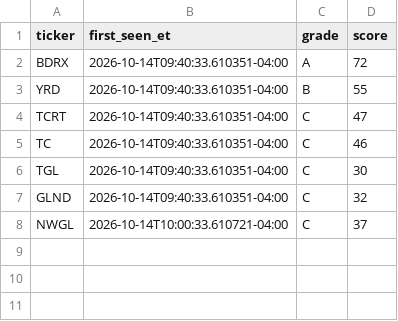
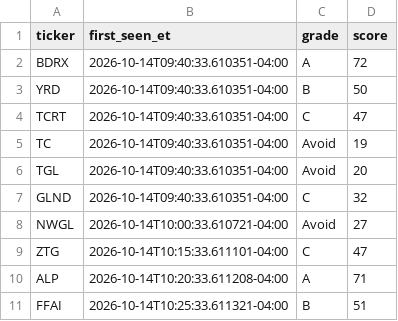
Before and after one commit to aligaam2-art/pennybot, a CSV file: journal/days/2026-10-14/watchlist.csv, drawn as a sheet.

```diff
--- a/journal/days/2026-10-14/watchlist.csv
+++ b/journal/days/2026-10-14/watchlist.csv
@@ -2,7 +2,10 @@ ticker,first_seen_et,grade,score
 BDRX,2026-10-14T09:40:33.610351-04:00,A,72
-YRD,2026-10-14T09:40:33.610351-04:00,B,55
+YRD,2026-10-14T09:40:33.610351-04:00,B,50
 TCRT,2026-10-14T09:40:33.610351-04:00,C,47
-TC,2026-10-14T09:40:33.610351-04:00,C,46
-TGL,2026-10-14T09:40:33.610351-04:00,C,30
+TC,2026-10-14T09:40:33.610351-04:00,Avoid,19
+TGL,2026-10-14T09:40:33.610351-04:00,Avoid,20
 GLND,2026-10-14T09:40:33.610351-04:00,C,32
-NWGL,2026-10-14T10:00:33.610721-04:00,C,37
+NWGL,2026-10-14T10:00:33.610721-04:00,Avoid,27
+ZTG,2026-10-14T10:15:33.611101-04:00,C,47
+ALP,2026-10-14T10:20:33.611208-04:00,A,71
+FFAI,2026-10-14T10:25:33.611321-04:00,B,51
```
Also changed, not shown: 3 other files.
